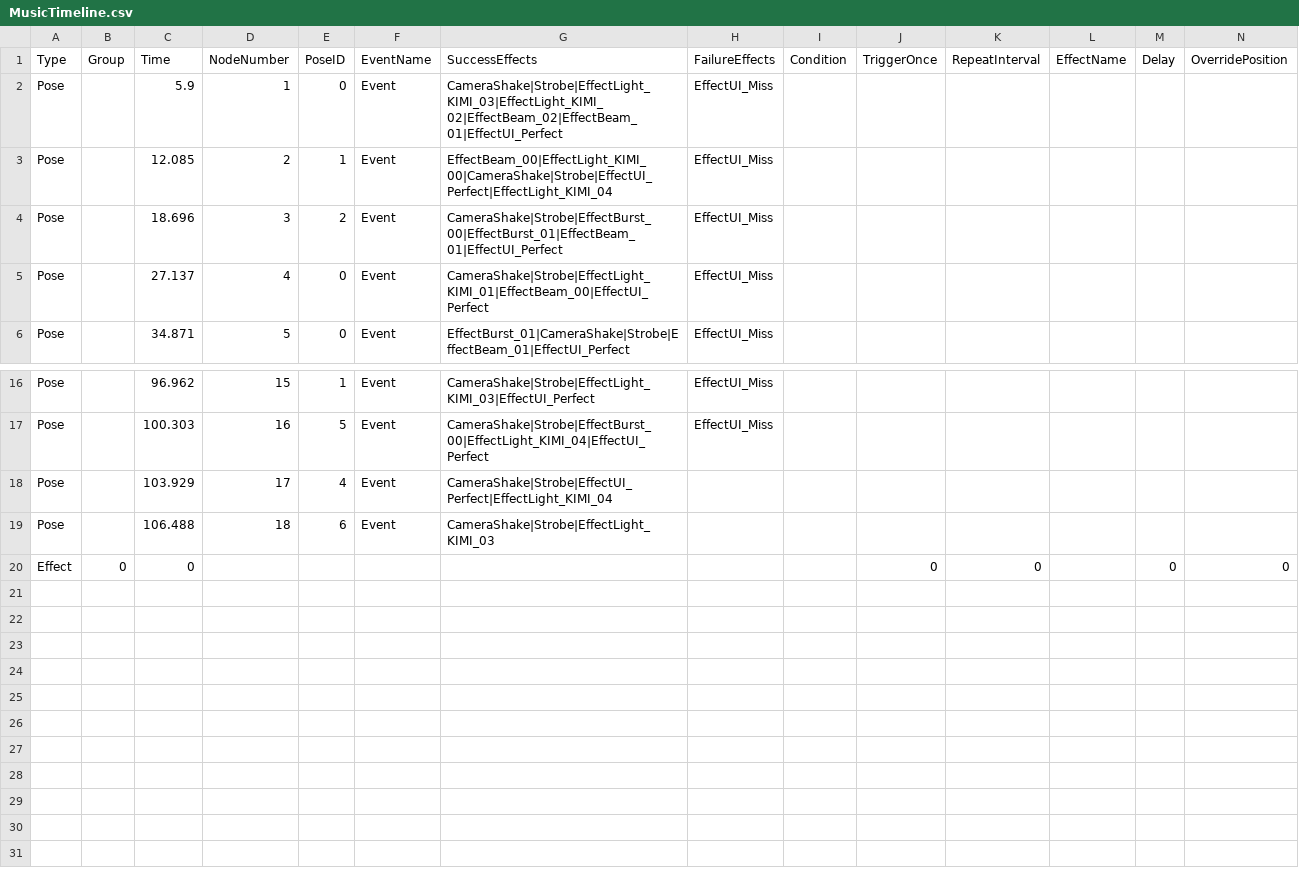
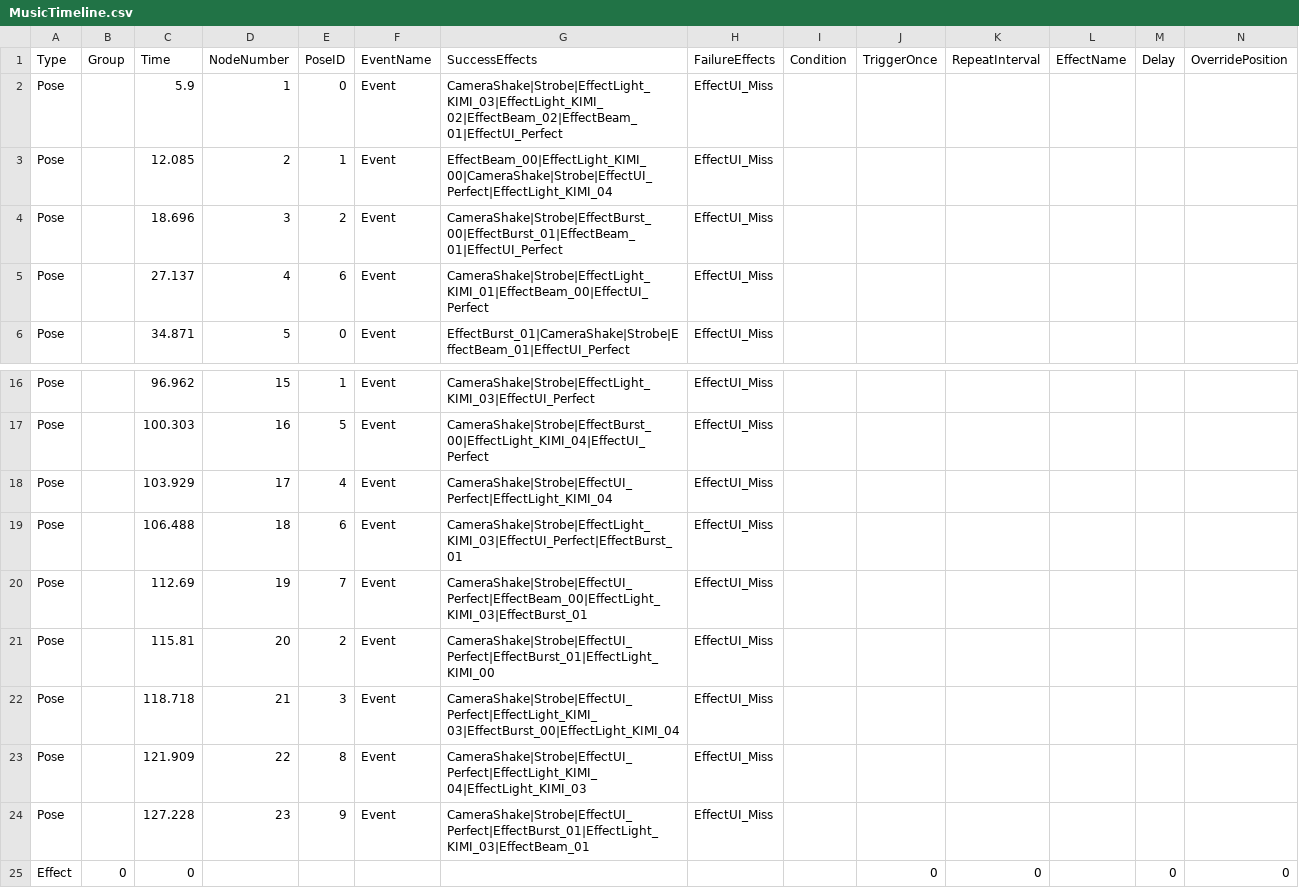
Before and after one commit to 24cu0307-maker/muscle_Number2, a CSV file: Assets/Resources/MusicTimeline.csv, drawn as a sheet; only a part is shown, gaps mark what is left out; rows hold the shown columns only; the diff names each change by its address in the sheet, - before the commit and + after, or states it on an @@ line.

```diff
--- a/Assets/Resources/MusicTimeline.csv
+++ b/Assets/Resources/MusicTimeline.csv
-E5 (PoseID): 0
+E5 (PoseID): 6
-H18:H19 (FailureEffects): (empty)
+H18:H19 (FailureEffects): EffectUI_Miss
-G19 (SuccessEffects): CameraShake|Strobe|EffectLight_KIMI_03
+G19 (SuccessEffects): CameraShake|Strobe|EffectLight_KIMI_03|EffectUI_Perfect|EffectBurst_01
+row 20: Pose |  | 112.69 | 19 | 7 | Event | CameraShake|Strobe|EffectUI_Perfect|EffectBeam_00|EffectLight_KIMI_03|EffectBurst_01 | EffectUI_Miss
+row 21: Pose |  | 115.81 | 20 | 2 | Event | CameraShake|Strobe|EffectUI_Perfect|EffectBurst_01|EffectLight_KIMI_00 | EffectUI_Miss
+row 22: Pose |  | 118.718 | 21 | 3 | Event | CameraShake|Strobe|EffectUI_Perfect|EffectLight_KIMI_03|EffectBurst_00|EffectLight_KIMI_04 | EffectUI_Miss
+row 23: Pose |  | 121.909 | 22 | 8 | Event | CameraShake|Strobe|EffectUI_Perfect|EffectLight_KIMI_04|EffectLight_KIMI_03 | EffectUI_Miss
+row 24: Pose |  | 127.228 | 23 | 9 | Event | CameraShake|Strobe|EffectUI_Perfect|EffectBurst_01|EffectLight_KIMI_03|EffectBeam_01 | EffectUI_Miss
```
Also changed, not shown: Assets/Resources/PoseTimeFlow.csv, Assets/Resources/masslePoseJudge.csv, 18 other files.
